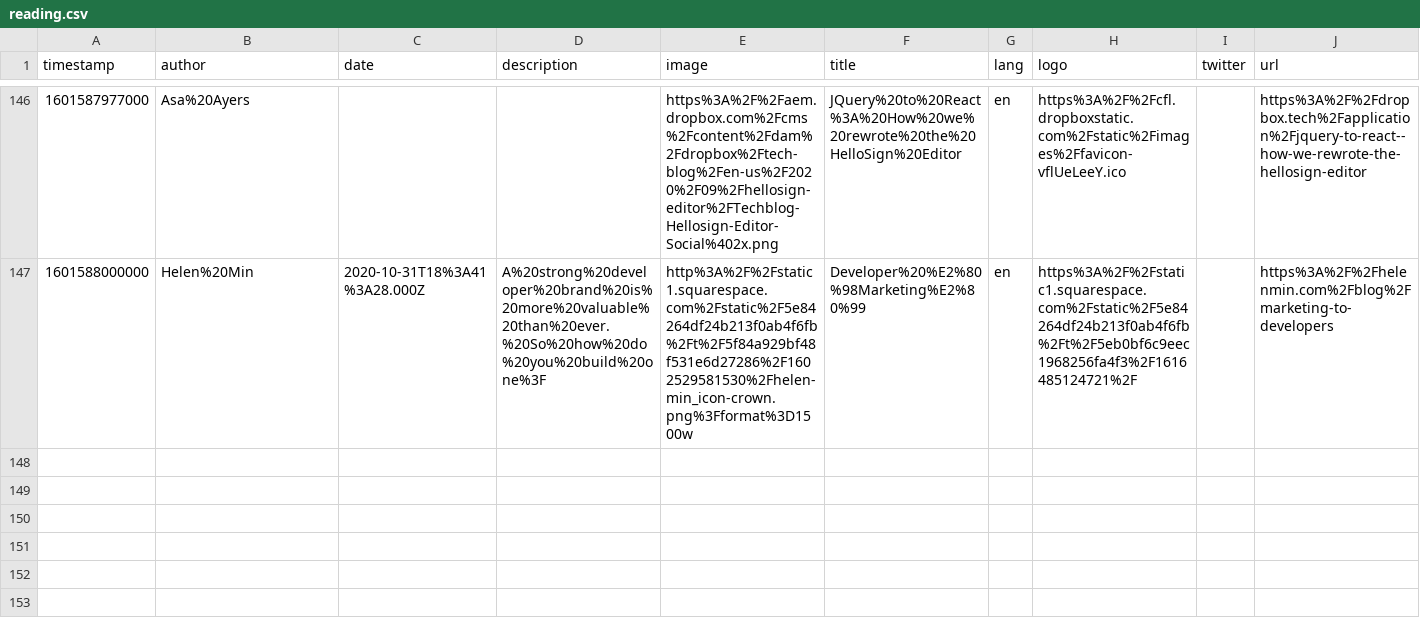
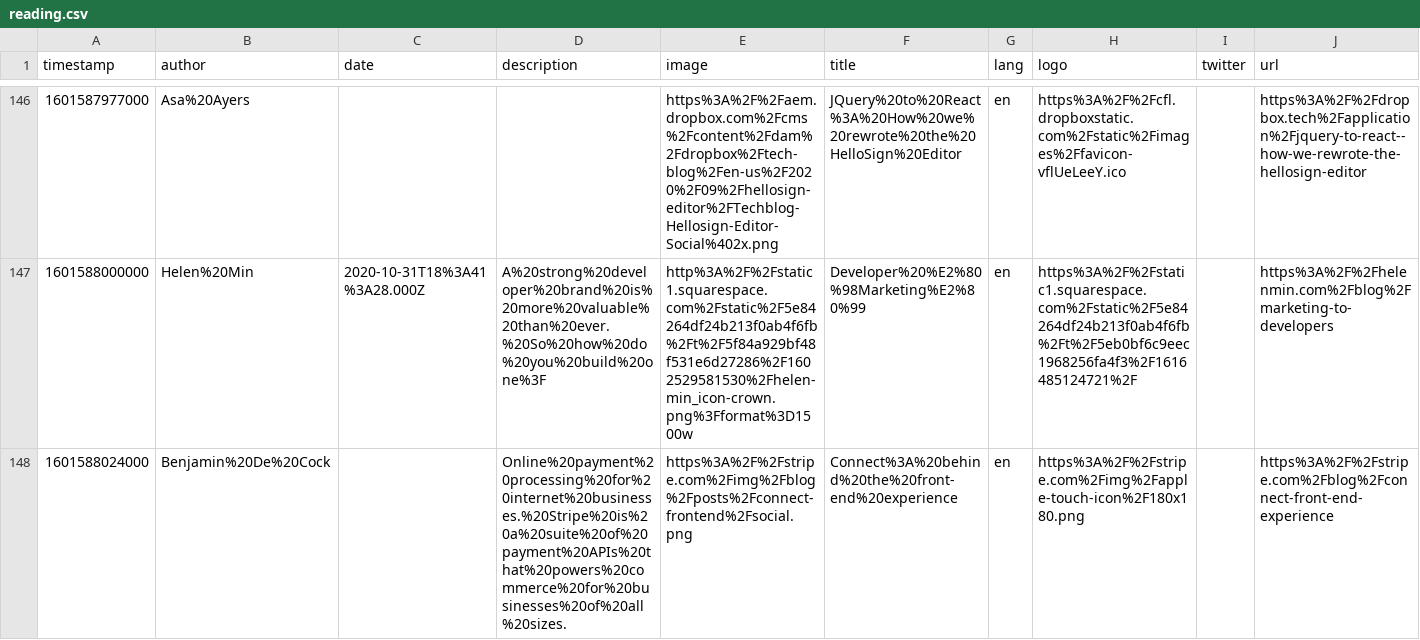
Before and after one commit to eckertalex/database, a CSV file: reading.csv, drawn as a sheet; only a part is shown, gaps mark what is left out; the diff names each change by its address in the sheet, - before the commit and + after, or states it on an @@ line.

Commit message:
gitrows: Add https://stripe.com/blog/connect-front-end-experience

```diff
--- a/reading.csv
+++ b/reading.csv
+row 148: 1601588024000 | Benjamin%20De%20Cock |  | Online%20payment%20processing%20for%20internet%20businesses.%20Stripe%20is%20a%20suite%20of%20payment%20APIs%20that%20powers%20commerce%20for%20businesses%20of%20all%20sizes. | https%3A%2F%2Fstripe.com%2Fimg%2Fblog%2Fposts%2Fconnect-frontend%2Fsocial.png | Connect%3A%20behind%20the%20front-end%20experience | en | https%3A%2F%2Fstripe.com%2Fimg%2Fapple-touch-icon%2F180x180.png |  | https%3A%2F%2Fstripe.com%2Fblog%2Fconnect-front-end-experience
```
